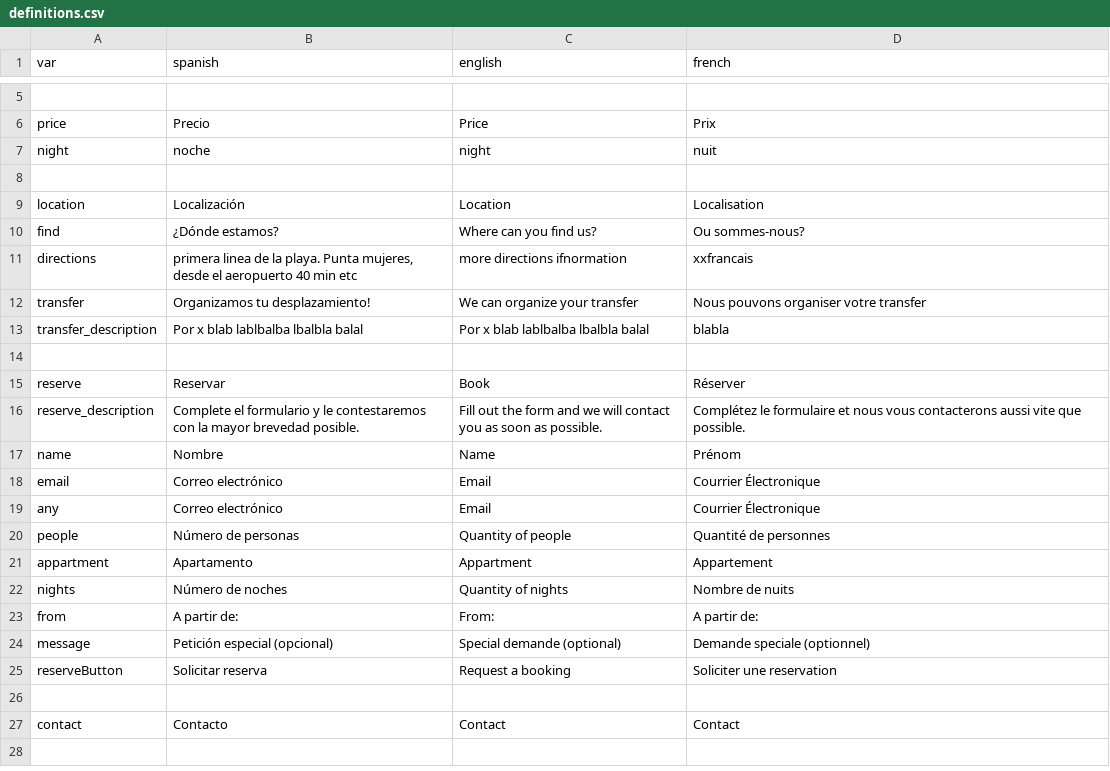
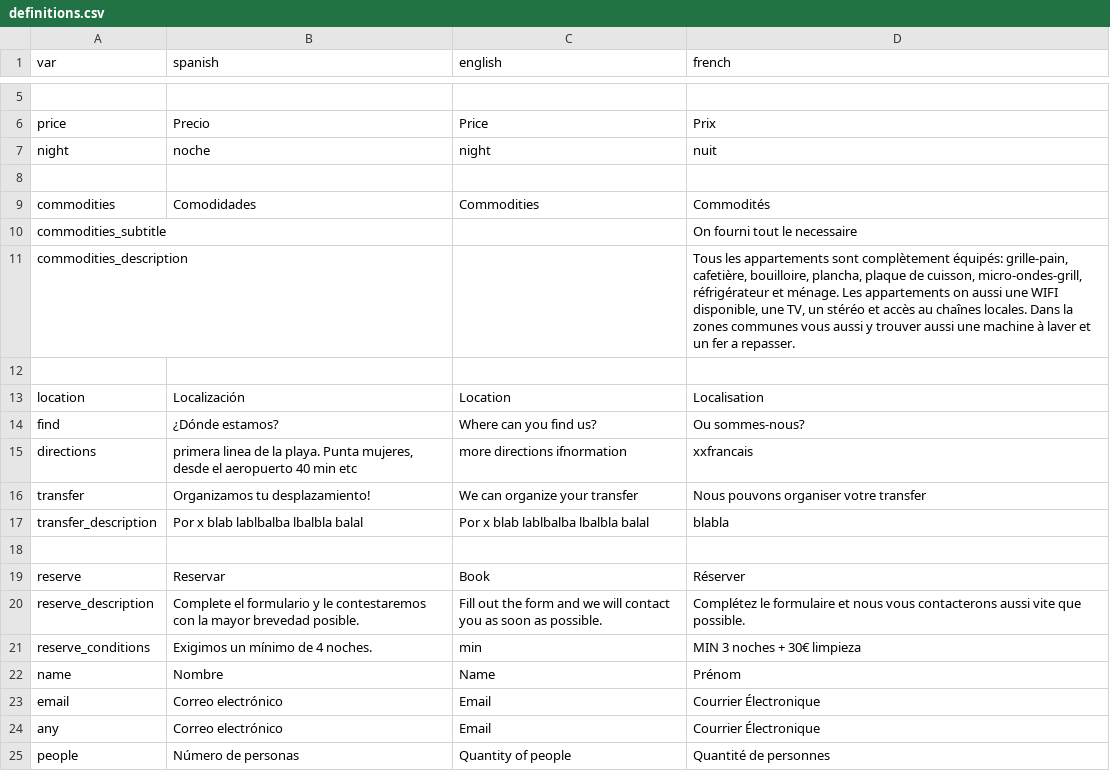
Before and after one commit to gaziellosl/lacasaazullanzarote, a CSV file: generator/definitions.csv, drawn as a sheet; only a part is shown, gaps mark what is left out; the shorter side is filled out with more unchanged rows; the diff names each change by its address in the sheet, - before the commit and + after, or states it on an @@ line.

Commit message:
french sections descriptions update + photos updates + commodities

```diff
--- a/generator/definitions.csv
+++ b/generator/definitions.csv
+row 9: commodities | Comodidades | Commodities | Commodités
+row 10: commodities_subtitle |  |  | On fourni tout le necessaire
+row 11: commodities_description |  |  | Tous les appartements sont complètement équipés: grille-pain, cafetière, bouilloire, plancha, plaque de cuisson, micro-ondes-grill, réfrigérateur et ménage. Les appartements on aussi une WIFI disponible, une TV, un stéréo et accès au chaînes locales. Dans la zones communes vous aussi y trouver aussi une machine à laver et un fer a repasser.
+row 12: (empty)
+row 21: reserve_conditions | Exigimos un mínimo de 4 noches. | min | MIN 3 noches + 30€ limpieza
```
Also changed, not shown: generator/sections/1casa_azul.csv, generator/sections/3la_cueva.csv, 44 other files.
